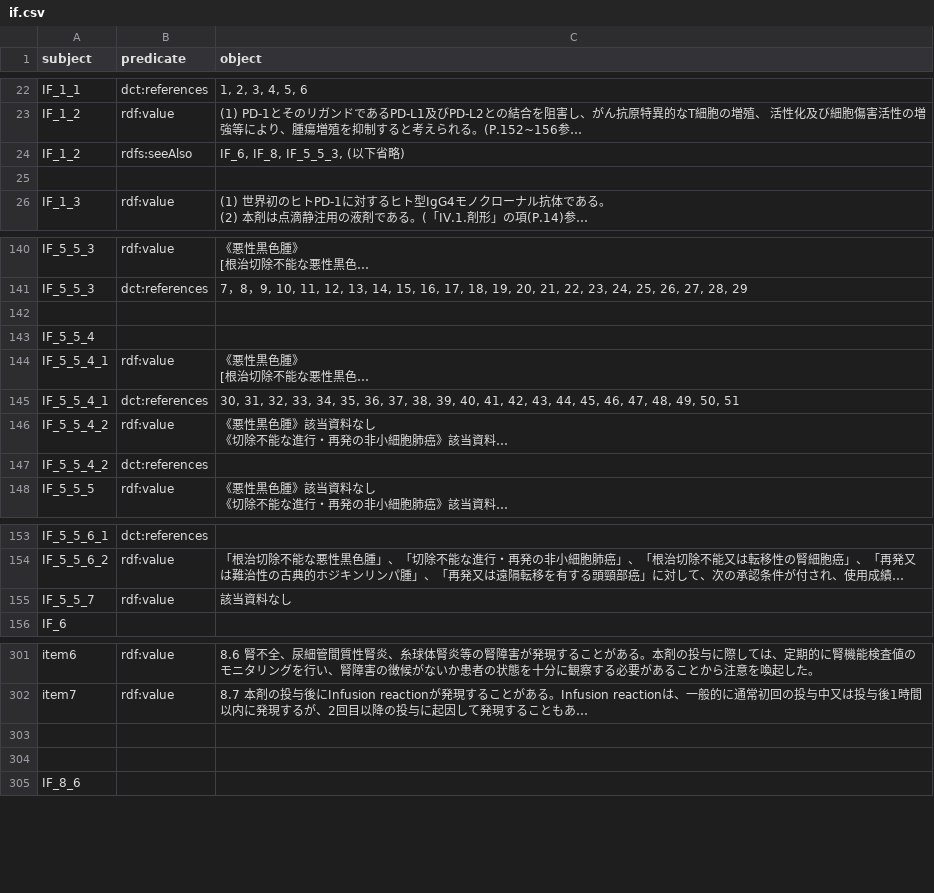
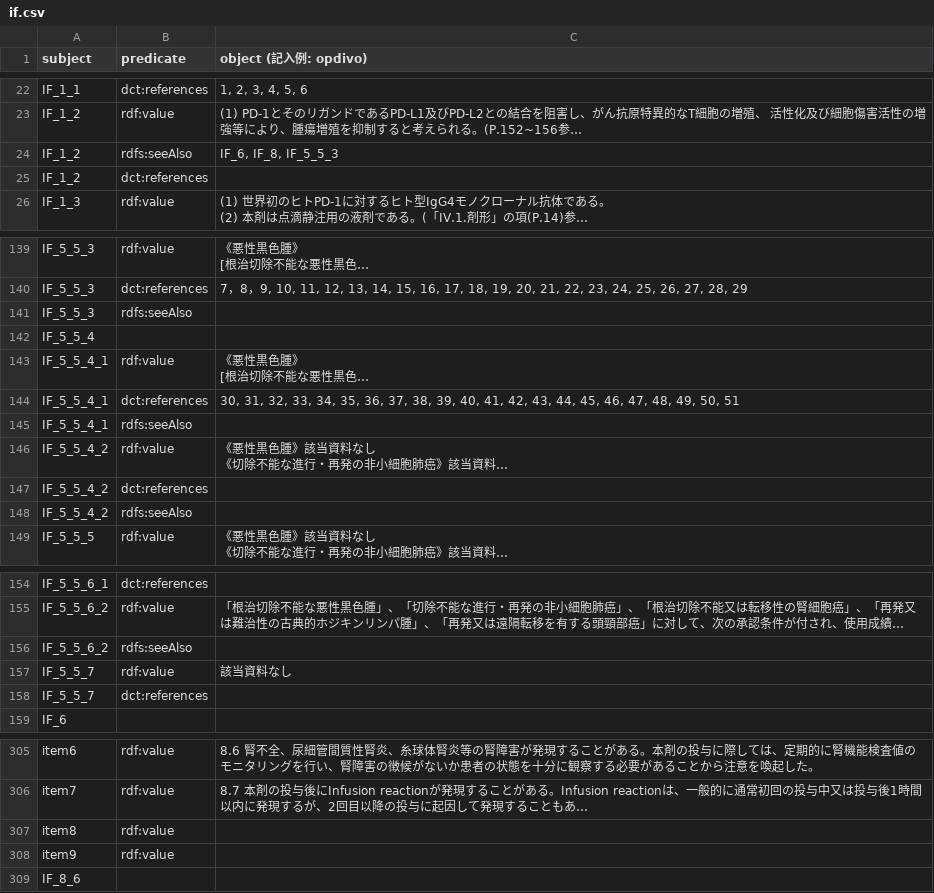
Before and after one commit to med2rdf/interview-form, a CSV file: drugs/opdivo/if.csv, drawn as a sheet; only a part is shown, gaps mark what is left out; long unchanged cells end in …; addresses are those after the commit; the diff covers the shown part only; the diff names each change by its address in the sheet, - before the commit and + after, or states it on an @@ line.

Commit message:
Updated (TODO: IF_1_2 incomplete seeAlso; undefined IF_7_3_3)

```diff
--- a/drugs/opdivo/if.csv
+++ b/drugs/opdivo/if.csv
-C1: object
+C1: object (記入例: opdivo)
-C24 (object (記入例: opdivo)): IF_6, IF_8, IF_5_5_3, (以下省略)
+C24 (object (記入例: opdivo)): IF_6, IF_8, IF_5_5_3
-row 25: (empty)
+row 25: IF_1_2 | dct:references
-row 141: (empty)
+row 141: IF_5_5_3 | rdfs:seeAlso
+row 145: IF_5_5_4_1 | rdfs:seeAlso
+row 148: IF_5_5_4_2 | rdfs:seeAlso
+row 156: IF_5_5_6_2 | rdfs:seeAlso
+row 158: IF_5_5_7 | dct:references
-row 307: (empty)
+row 307: item8 | rdf:value
-row 308: (empty)
+row 308: item9 | rdf:value
```
Also changed, not shown: 1 added row, 1 removed row and 8 edited cells elsewhere in this file, 1 other file.
